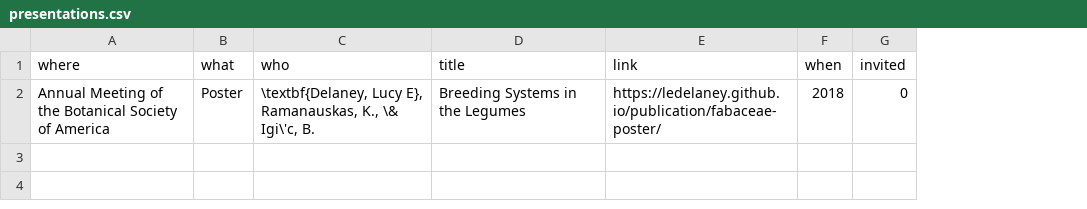
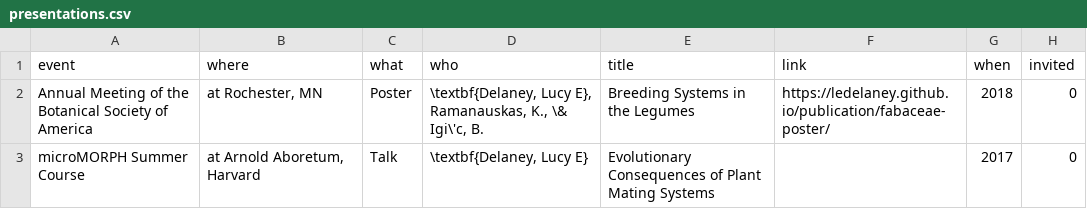
Before and after one commit to ledelaney/led-cv, a CSV file: presentations.csv, drawn as a sheet; addresses are those after the commit; the diff names each change by its address in the sheet, - before the commit and + after, or states it on an @@ line.

```diff
--- a/presentations.csv
+++ b/presentations.csv
+column A (event), row 2: Annual Meeting of the Botanical Society of America
-B2 (where): Annual Meeting of the Botanical Society of America
+B2 (where): at Rochester, MN
+row 3: microMORPH Summer Course | at Arnold Aboretum, Harvard | Talk | \textbf{Delaney, Lucy E} | Evolutionary Consequences of Plant Mating Systems |  | 2017 | 0
```
Also changed, not shown: 4 other files.
